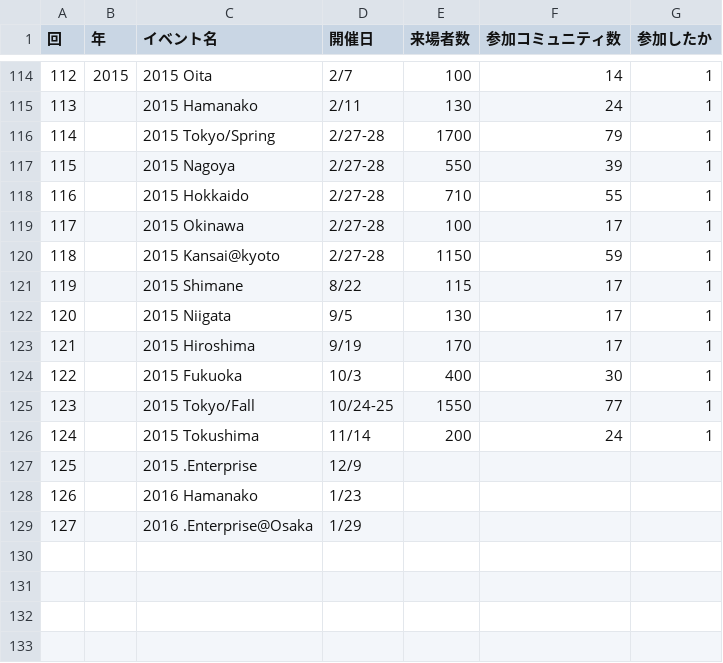
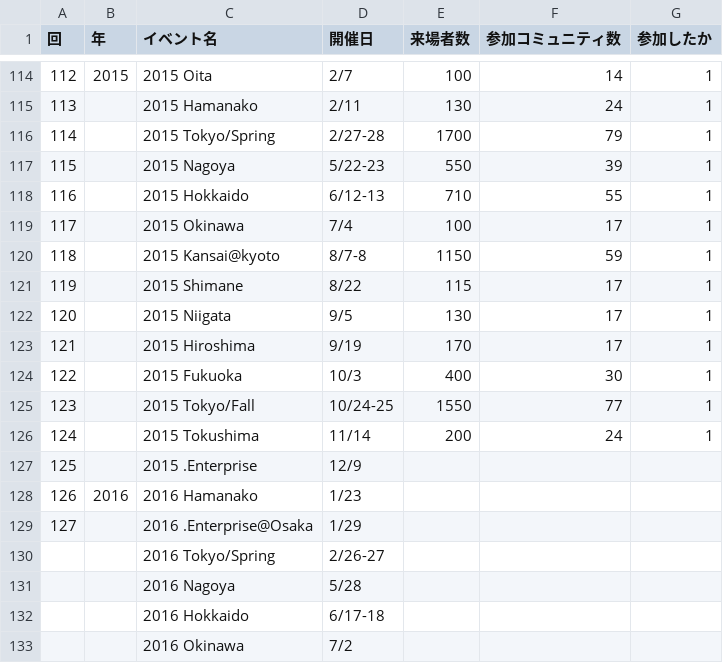
Before and after one commit to ebijun/NetBSD, a CSV file: Guide/OSC/OSC100.csv, drawn as a sheet; only a part is shown, gaps mark what is left out.

```diff
--- a/Guide/OSC/OSC100.csv
+++ b/Guide/OSC/OSC100.csv
@@ -116,6 +116,6 @@
 114,,"2015 Tokyo/Spring","2/27-28",1700,79,1
-115,,"2015 Nagoya","2/27-28",550,39,1
-116,,"2015 Hokkaido","2/27-28",710,55,1
-117,,"2015 Okinawa","2/27-28",100,17,1
-118,,"2015 Kansai@kyoto","2/27-28",1150,59,1
+115,,"2015 Nagoya","5/22-23",550,39,1
+116,,"2015 Hokkaido","6/12-13",710,55,1
+117,,"2015 Okinawa","7/4",100,17,1
+118,,"2015 Kansai@kyoto","8/7-8",1150,59,1
 119,,"2015 Shimane","8/22",115,17,1
@@ -127,3 +127,7 @@
 125,,"2015 .Enterprise","12/9",,,
-126,,"2016 Hamanako","1/23",,,
+126,2016,"2016 Hamanako","1/23",,,
 127,,"2016 .Enterprise@Osaka","1/29",,,
+,,"2016 Tokyo/Spring","2/26-27",,,
+,,"2016 Nagoya","5/28",,,
+,,"2016 Hokkaido","6/17-18",,,
+,,"2016 Okinawa","7/2",,,
```
Also changed, not shown: 1 other file.
